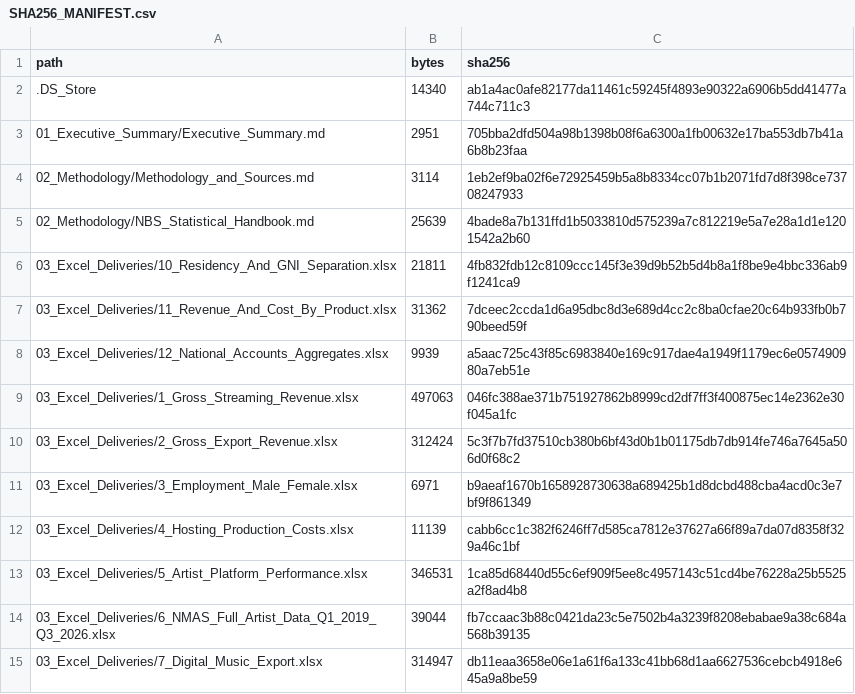
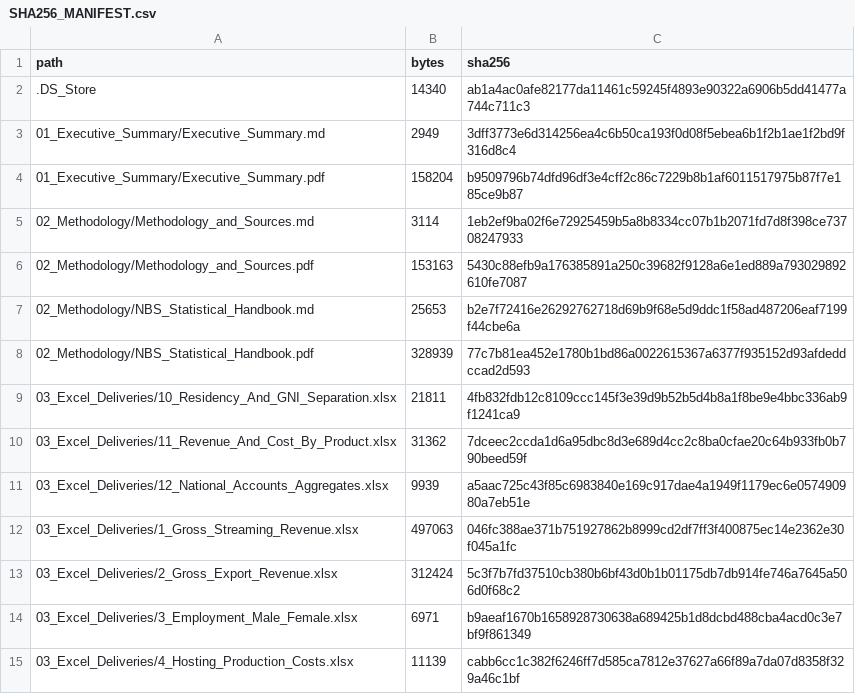
Before and after one commit to MEERTECHLTD/Nigeria-Music-Analytics-System-NMAS, a CSV file: delivery130/12_System_Exports/SHA256_MANIFEST.csv, drawn as a sheet; only a part is shown; the shorter side is filled out with more unchanged rows; the diff covers the shown part only.

```diff
--- a/delivery130/12_System_Exports/SHA256_MANIFEST.csv
+++ b/delivery130/12_System_Exports/SHA256_MANIFEST.csv
@@ -2,5 +2,8 @@ path,bytes,sha256
 .DS_Store,14340,ab1a4ac0afe82177da11461c59245f4893e90322a6906b5dd41477a744c711c3
-01_Executive_Summary/Executive_Summary.md,2951,705bba2dfd504a98b1398b08f6a6300a1fb00632e17ba553db7b41a6b8b23faa
+01_Executive_Summary/Executive_Summary.md,2949,3dff3773e6d314256ea4c6b50ca193f0d08f5ebea6b1f2b1ae1f2bd9f316d8c4
+01_Executive_Summary/Executive_Summary.pdf,158204,b9509796b74dfd96df3e4cff2c86c7229b8b1af6011517975b87f7e185ce9b87
 02_Methodology/Methodology_and_Sources.md,3114,1eb2ef9ba02f6e72925459b5a8b8334cc07b1b2071fd7d8f398ce73708247933
-02_Methodology/NBS_Statistical_Handbook.md,25639,4bade8a7b131ffd1b5033810d575239a7c812219e5a7e28a1d1e1201542a2b60
+02_Methodology/Methodology_and_Sources.pdf,153163,5430c88efb9a176385891a250c39682f9128a6e1ed889a793029892610fe7087
+02_Methodology/NBS_Statistical_Handbook.md,25653,b2e7f72416e26292762718d69b9f68e5d9ddc1f58ad487206eaf7199f44cbe6a
+02_Methodology/NBS_Statistical_Handbook.pdf,328939,77c7b81ea452e1780b1bd86a0022615367a6377f935152d93afdeddccad2d593
 03_Excel_Deliveries/10_Residency_And_GNI_Separation.xlsx,21811,4fb832fdb12c8109ccc145f3e39d9b52b5d4b8a1f8be9e4bbc336ab9f1241ca9
```
Also changed, not shown: 8 added rows and 6 edited cells elsewhere in this file, delivery130/12_System_Exports/file_manifest.csv, 22 other files.
